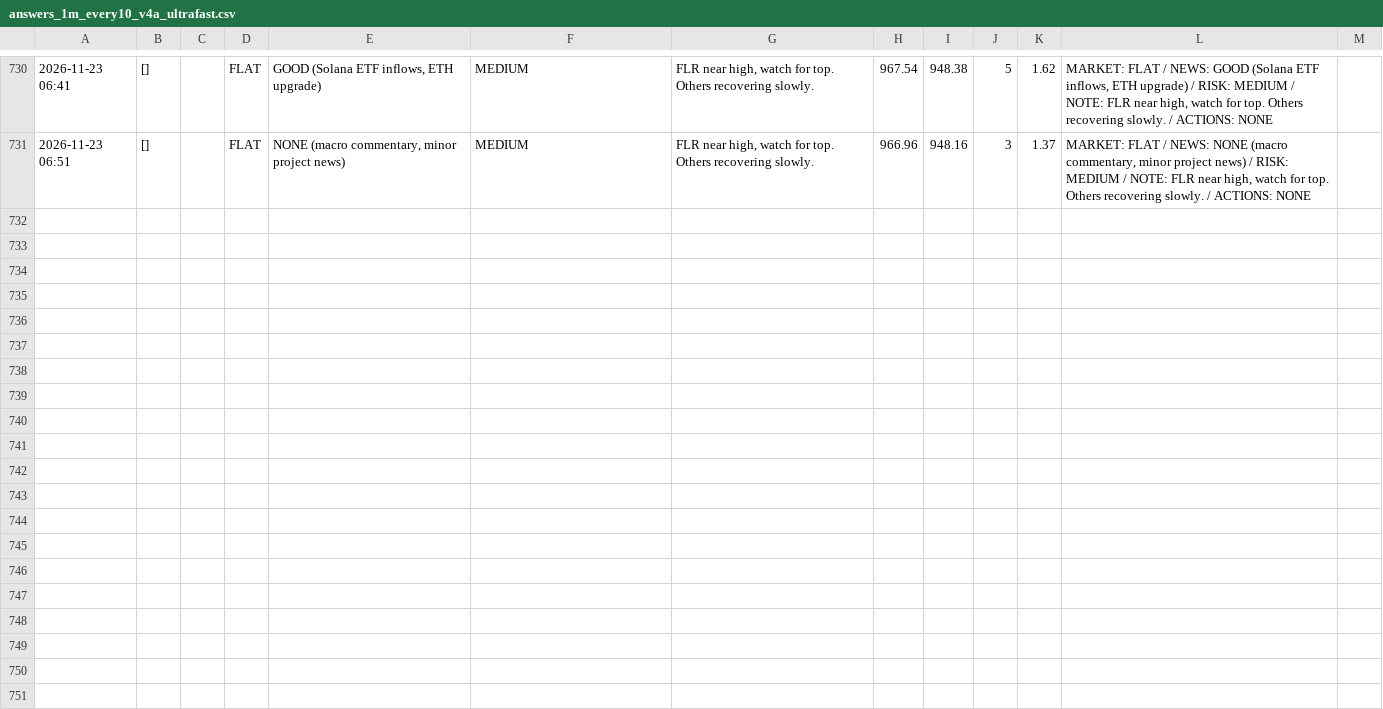
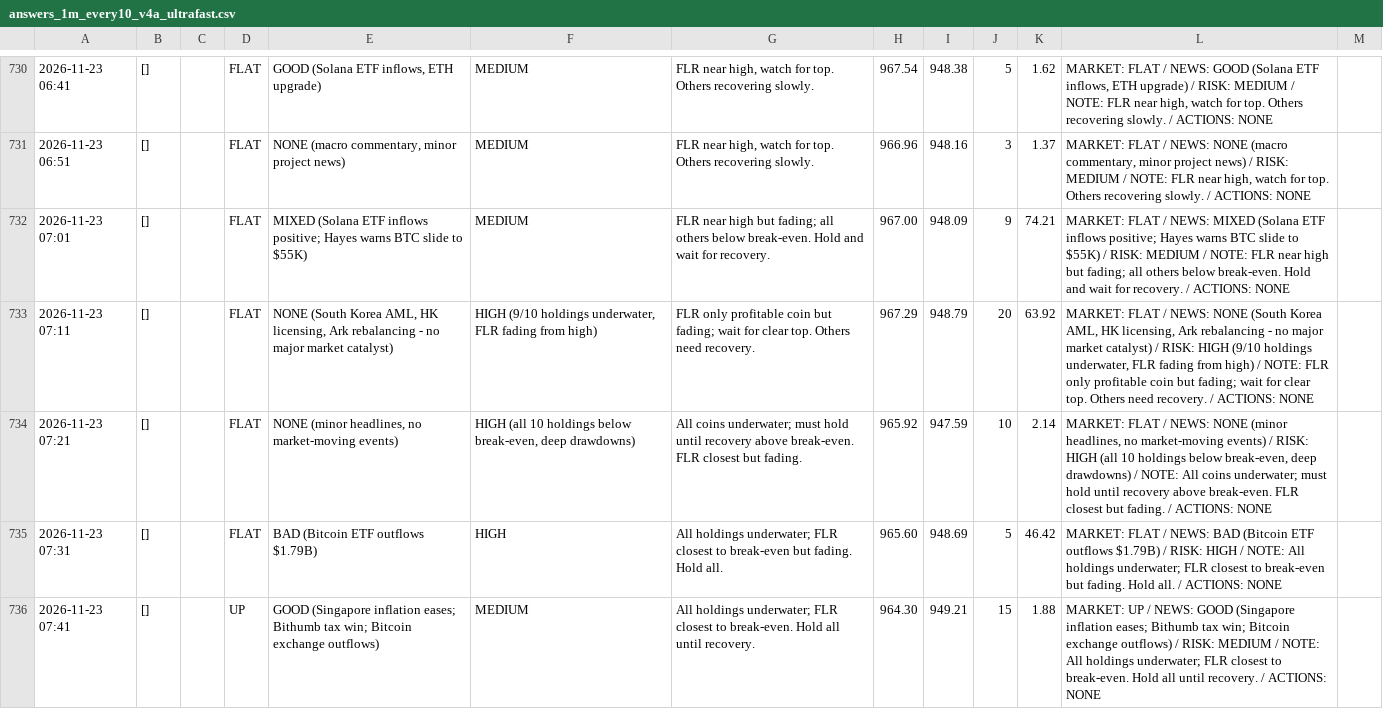
Before and after one commit to osofat100-cmyk/Machine-, a CSV file: crypto/answers_1m_every10_v4a_ultrafast.csv, drawn as a sheet; only a part is shown, gaps mark what is left out; the diff covers the shown part only; the diff names each change by its address in the sheet, - before the commit and + after, or states it on an @@ line.

```diff
--- a/crypto/answers_1m_every10_v4a_ultrafast.csv
+++ b/crypto/answers_1m_every10_v4a_ultrafast.csv
+row 732: 2026-11-23 07:01 | [] |  | FLAT | MIXED (Solana ETF inflows positive; Hayes warns BTC slide to $55K) | MEDIUM | FLR near high but fading; all others below break-even. Hold and wait for recovery. | 967.00 | 948.09 | 9 | 74.21 | MARKET: FLAT / NEWS: MIXED (Solana ETF inflows positive; Hayes warns BTC slide to $55K) / RISK: MEDIUM / NOTE: FLR near high but fading; all others below break-even. Hold and wait for recovery. / ACTIONS: NONE
+row 733: 2026-11-23 07:11 | [] |  | FLAT | NONE (South Korea AML, HK licensing, Ark rebalancing - no major market catalyst) | HIGH (9/10 holdings underwater, FLR fading from high) | FLR only profitable coin but fading; wait for clear top. Others need recovery. | 967.29 | 948.79 | 20 | 63.92 | MARKET: FLAT / NEWS: NONE (South Korea AML, HK licensing, Ark rebalancing - no major market catalyst) / RISK: HIGH (9/10 holdings underwater, FLR fading from high) / NOTE: FLR only profitable coin but fading; wait for clear top. Others need recovery. / ACTIONS: NONE
+row 734: 2026-11-23 07:21 | [] |  | FLAT | NONE (minor headlines, no market-moving events) | HIGH (all 10 holdings below break-even, deep drawdowns) | All coins underwater; must hold until recovery above break-even. FLR closest but fading. | 965.92 | 947.59 | 10 | 2.14 | MARKET: FLAT / NEWS: NONE (minor headlines, no market-moving events) / RISK: HIGH (all 10 holdings below break-even, deep drawdowns) / NOTE: All coins underwater; must hold until recovery above break-even. FLR closest but fading. / ACTIONS: NONE
+row 735: 2026-11-23 07:31 | [] |  | FLAT | BAD (Bitcoin ETF outflows $1.79B) | HIGH | All holdings underwater; FLR closest to break-even but fading. Hold all. | 965.60 | 948.69 | 5 | 46.42 | MARKET: FLAT / NEWS: BAD (Bitcoin ETF outflows $1.79B) / RISK: HIGH / NOTE: All holdings underwater; FLR closest to break-even but fading. Hold all. / ACTIONS: NONE
+row 736: 2026-11-23 07:41 | [] |  | UP | GOOD (Singapore inflation eases; Bithumb tax win; Bitcoin exchange outflows) | MEDIUM | All holdings underwater; FLR closest to break-even. Hold all until recovery. | 964.30 | 949.21 | 15 | 1.88 | MARKET: UP / NEWS: GOOD (Singapore inflation eases; Bithumb tax win; Bitcoin exchange outflows) / RISK: MEDIUM / NOTE: All holdings underwater; FLR closest to break-even. Hold all until recovery. / ACTIONS: NONE
```
Also changed, not shown: 5 added rows elsewhere in this file, crypto/answers_1m_every10_v4b_ultrafast.csv, crypto/answers_1m_every3_v4b_ultrafast.csv, 12 other files.
